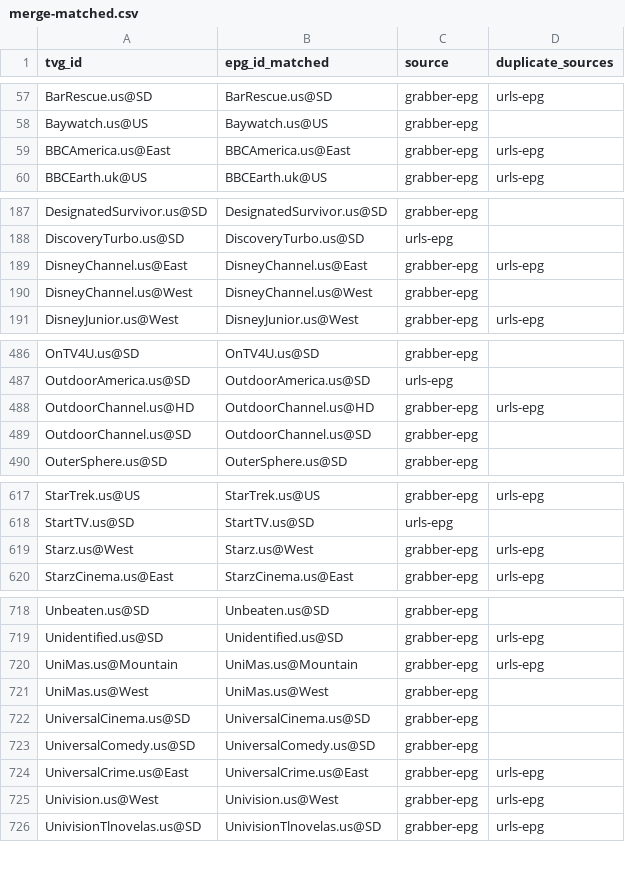
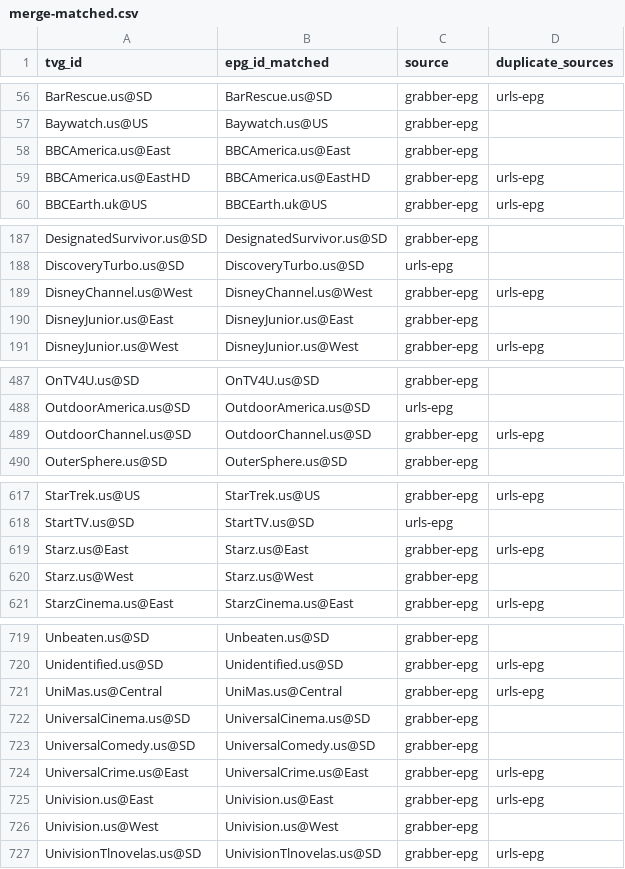
Before and after one commit to umarjamilpc/EPG-LIST-GEN, a CSV file: epgs/US/reports/merge-matched.csv, drawn as a sheet; only a part is shown, gaps mark what is left out; the diff covers the shown part only.

```diff
--- a/epgs/US/reports/merge-matched.csv
+++ b/epgs/US/reports/merge-matched.csv
@@ -58,3 +57,4 @@ BarRescue.us@SD,BarRescue.us@SD,grabber-epg,urls-epg
 Baywatch.us@US,Baywatch.us@US,grabber-epg,
-BBCAmerica.us@East,BBCAmerica.us@East,grabber-epg,urls-epg
+BBCAmerica.us@East,BBCAmerica.us@East,grabber-epg,
+BBCAmerica.us@EastHD,BBCAmerica.us@EastHD,grabber-epg,urls-epg
 BBCEarth.uk@US,BBCEarth.uk@US,grabber-epg,urls-epg
@@ -188,4 +188,4 @@ DesignatedSurvivor.us@SD,DesignatedSurvivor.us@SD,grabber-epg,
 DiscoveryTurbo.us@SD,DiscoveryTurbo.us@SD,urls-epg,
-DisneyChannel.us@East,DisneyChannel.us@East,grabber-epg,urls-epg
-DisneyChannel.us@West,DisneyChannel.us@West,grabber-epg,
+DisneyChannel.us@West,DisneyChannel.us@West,grabber-epg,urls-epg
+DisneyJunior.us@East,DisneyJunior.us@East,grabber-epg,
 DisneyJunior.us@West,DisneyJunior.us@West,grabber-epg,urls-epg
@@ -487,4 +488,3 @@ OnTV4U.us@SD,OnTV4U.us@SD,grabber-epg,
 OutdoorAmerica.us@SD,OutdoorAmerica.us@SD,urls-epg,
-OutdoorChannel.us@HD,OutdoorChannel.us@HD,grabber-epg,urls-epg
-OutdoorChannel.us@SD,OutdoorChannel.us@SD,grabber-epg,
+OutdoorChannel.us@SD,OutdoorChannel.us@SD,grabber-epg,urls-epg
 OuterSphere.us@SD,OuterSphere.us@SD,grabber-epg,
@@ -618,3 +618,4 @@ StarTrek.us@US,StarTrek.us@US,grabber-epg,urls-epg
 StartTV.us@SD,StartTV.us@SD,urls-epg,
-Starz.us@West,Starz.us@West,grabber-epg,urls-epg
+Starz.us@East,Starz.us@East,grabber-epg,urls-epg
+Starz.us@West,Starz.us@West,grabber-epg,
 StarzCinema.us@East,StarzCinema.us@East,grabber-epg,urls-epg
@@ -719,4 +720,3 @@ Unbeaten.us@SD,Unbeaten.us@SD,grabber-epg,
 Unidentified.us@SD,Unidentified.us@SD,grabber-epg,urls-epg
-UniMas.us@Mountain,UniMas.us@Mountain,grabber-epg,urls-epg
-UniMas.us@West,UniMas.us@West,grabber-epg,
+UniMas.us@Central,UniMas.us@Central,grabber-epg,urls-epg
 UniversalCinema.us@SD,UniversalCinema.us@SD,grabber-epg,
@@ -724,3 +724,4 @@ UniversalComedy.us@SD,UniversalComedy.us@SD,grabber-epg,
 UniversalCrime.us@East,UniversalCrime.us@East,grabber-epg,urls-epg
-Univision.us@West,Univision.us@West,grabber-epg,urls-epg
+Univision.us@East,Univision.us@East,grabber-epg,urls-epg
+Univision.us@West,Univision.us@West,grabber-epg,
 UnivisionTlnovelas.us@SD,UnivisionTlnovelas.us@SD,grabber-epg,urls-epg
```
Also changed, not shown: 3 added rows, 4 removed rows and 21 edited cells elsewhere in this file, epgs/US/reports/grabber-matched.csv, epgs/US/reports/urls-matched.csv, 12 other files.
